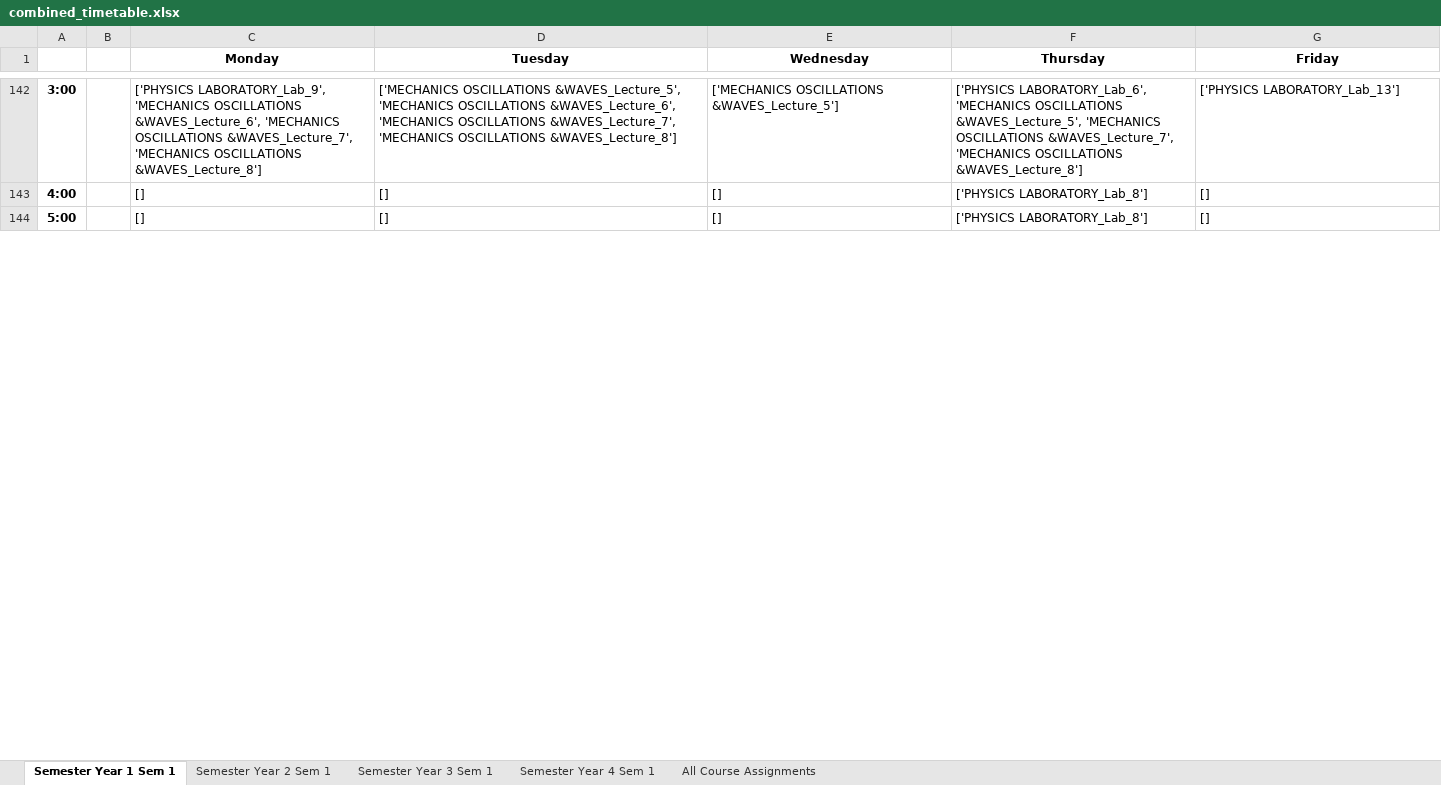
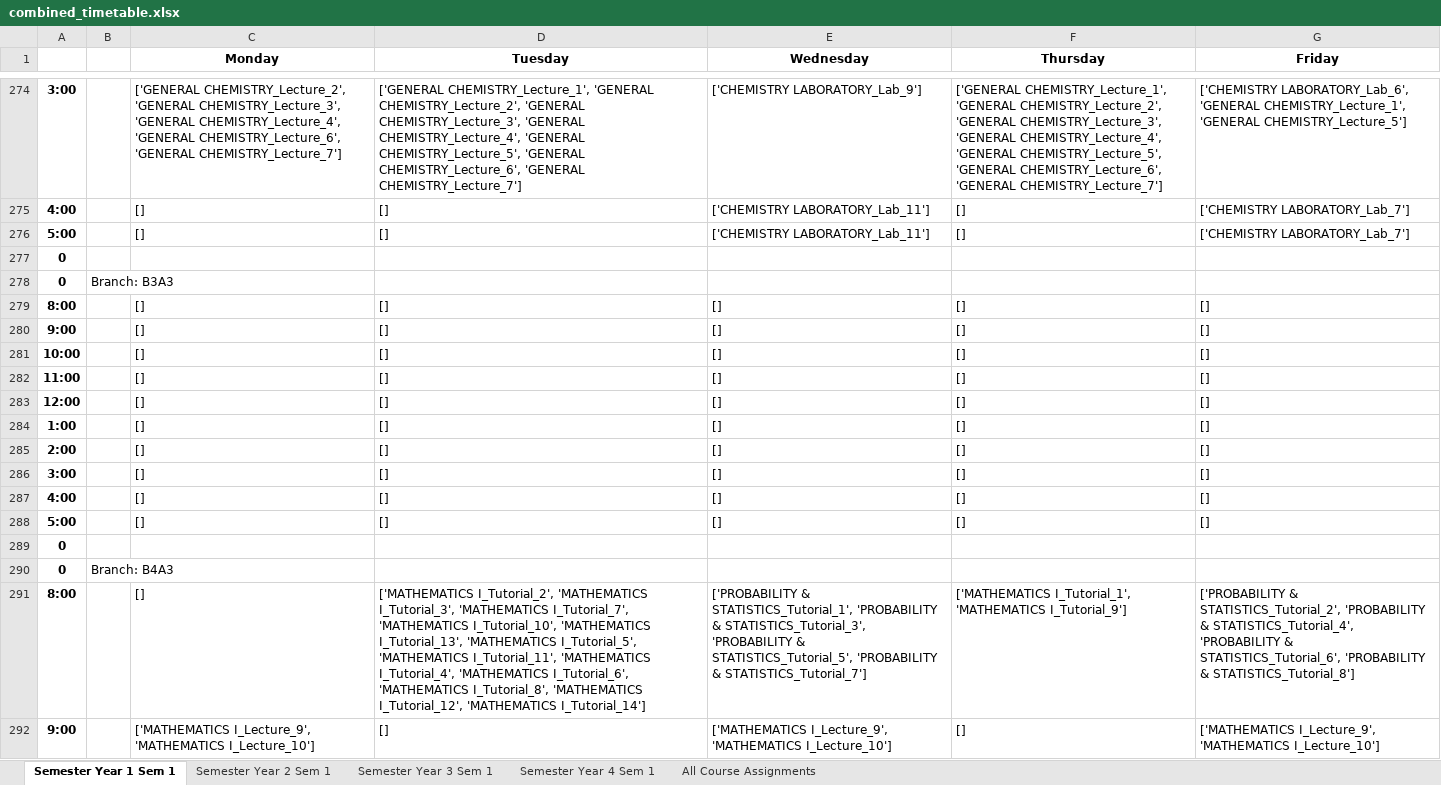
Before and after one commit to SunMoon97/DOP-TimeTableGen, an Excel workbook: code/combined_timetable.xlsx, sheet Semester Year 1 Sem 1, drawn as a sheet; only a part is shown, gaps mark what is left out; values as stored, in another font and other column widths than the file's, no borders; addresses are those after the commit; the diff covers the shown part only; the diff names each change by its address in the sheet, - before the commit and + after, or states it on an @@ line.

```diff
--- a/code/combined_timetable.xlsx (sheet Semester Year 1 Sem 1)
+++ b/code/combined_timetable.xlsx (sheet Semester Year 1 Sem 1)
-C274 (Monday): ['PHYSICS LABORATORY_Lab_9', 'MECHANICS OSCILLATIONS &WAVES_Lecture_6', 'MECHANICS OSCILLATIONS &WAVES_Lecture_7', 'MECHANICS OSCILLATIONS &WAVES_Lecture_8']
+C274 (Monday): ['GENERAL CHEMISTRY_Lecture_2', 'GENERAL CHEMISTRY_Lecture_3', 'GENERAL CHEMISTRY_Lecture_4', 'GENERAL CHEMISTRY_Lecture_6', 'GENERAL CHEMISTRY_Lecture_7']
-D274 (Tuesday): ['MECHANICS OSCILLATIONS &WAVES_Lecture_5', 'MECHANICS OSCILLATIONS &WAVES_Lecture_6', 'MECHANICS OSCILLATIONS &WAVES_Lecture_7', 'MECHANICS OSCILLATIONS &WAVES_Lecture_8']
+D274 (Tuesday): ['GENERAL CHEMISTRY_Lecture_1', 'GENERAL CHEMISTRY_Lecture_2', 'GENERAL CHEMISTRY_Lecture_3', 'GENERAL CHEMISTRY_Lecture_4', 'GENERAL CHEMISTRY_Lecture_5', 'GENERAL CHEMISTRY_Lecture_6', 'GENERAL CHEMISTRY_Lecture_7']
-E274 (Wednesday): ['MECHANICS OSCILLATIONS &WAVES_Lecture_5']
+E274 (Wednesday): ['CHEMISTRY LABORATORY_Lab_9']
-F274 (Thursday): ['PHYSICS LABORATORY_Lab_6', 'MECHANICS OSCILLATIONS &WAVES_Lecture_5', 'MECHANICS OSCILLATIONS &WAVES_Lecture_7', 'MECHANICS OSCILLATIONS &WAVES_Lecture_8']
+F274 (Thursday): ['GENERAL CHEMISTRY_Lecture_1', 'GENERAL CHEMISTRY_Lecture_2', 'GENERAL CHEMISTRY_Lecture_3', 'GENERAL CHEMISTRY_Lecture_4', 'GENERAL CHEMISTRY_Lecture_5', 'GENERAL CHEMISTRY_Lecture_6', 'GENERAL CHEMISTRY_Lecture_7']
-G274 (Friday): ['PHYSICS LABORATORY_Lab_13']
+G274 (Friday): ['CHEMISTRY LABORATORY_Lab_6', 'GENERAL CHEMISTRY_Lecture_1', 'GENERAL CHEMISTRY_Lecture_5']
+row 275: 4:00 |  | [] | [] | ['CHEMISTRY LABORATORY_Lab_11'] | [] | ['CHEMISTRY LABORATORY_Lab_7']
+row 276: 5:00 |  | [] | [] | ['CHEMISTRY LABORATORY_Lab_11'] | [] | ['CHEMISTRY LABORATORY_Lab_7']
+row 277: 0
+row 278: 0 | Branch: B3A3
+row 279: 8:00 |  | [] | [] | [] | [] | []
+row 280: 9:00 |  | [] | [] | [] | [] | []
+row 281: 10:00 |  | [] | [] | [] | [] | []
+row 282: 11:00 |  | [] | [] | [] | [] | []
+row 283: 12:00 |  | [] | [] | [] | [] | []
+row 284: 1:00 |  | [] | [] | [] | [] | []
+row 285: 2:00 |  | [] | [] | [] | [] | []
+row 286: 3:00 |  | [] | [] | [] | [] | []
-F287:F288 (Thursday): ['PHYSICS LABORATORY_Lab_8']
+F287:F288 (Thursday): []
+row 289: 0
+row 290: 0 | Branch: B4A3
+row 291: 8:00 |  | [] | ['MATHEMATICS I_Tutorial_2', 'MATHEMATICS I_Tutorial_3', 'MATHEMATICS I_Tutorial_7', 'MATHEMATICS I_Tutorial_10', 'MATHEMATICS I_Tutorial_13', 'MATHEMATICS I_Tutorial_5', 'MATHEMATICS I_Tutorial_11', 'MATHEMATICS I_Tutorial_4', 'MATHEMATICS I_Tutorial_6', 'MATHEMATICS I_Tutorial_8', 'MATHEMATICS I_Tutorial_12', 'MATHEMATICS I_Tutorial_14'] | ['PROBABILITY & STATISTICS_Tutorial_1', 'PROBABILITY & STATISTICS_Tutorial_3', 'PROBABILITY & STATISTICS_Tutorial_5', 'PROBABILITY & STATISTICS_Tutorial_7'] | ['MATHEMATICS I_Tutorial_1', 'MATHEMATICS I_Tutorial_9'] | ['PROBABILITY & STATISTICS_Tutorial_2', 'PROBABILITY & STATISTICS_Tutorial_4', 'PROBABILITY & STATISTICS_Tutorial_6', 'PROBABILITY & STATISTICS_Tutorial_8']
+row 292: 9:00 |  | ['MATHEMATICS I_Lecture_9', 'MATHEMATICS I_Lecture_10'] | [] | ['MATHEMATICS I_Lecture_9', 'MATHEMATICS I_Lecture_10'] | [] | ['MATHEMATICS I_Lecture_9', 'MATHEMATICS I_Lecture_10']
```
Also changed, not shown: 285 added rows, 13 removed rows and 195 edited cells elsewhere in this sheet, sheet All Course Assignments, sheet Semester Year 2 Sem 1, sheet Semester Year 3 Sem 1, sheet Semester Year 4 Sem 1, Copy of Data_for_Time_Table_software_-27_july_20(1).xlsx, 17 other files.
